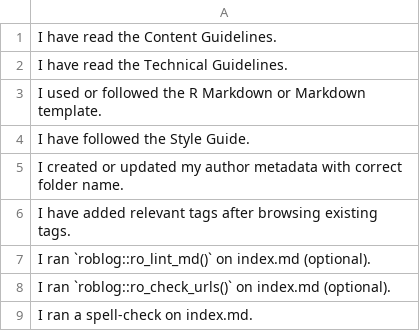
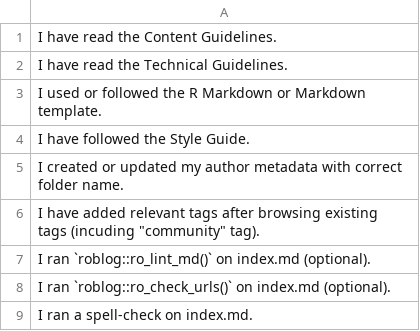
Before and after one commit to ropensci-org/blog-guidance, a CSV file: checklists/submission-checklist.csv, drawn as a sheet.

```diff
--- a/checklists/submission-checklist.csv
+++ b/checklists/submission-checklist.csv
@@ -5,3 +5,3 @@ I have followed the Style Guide.
 I created or updated my author metadata with correct folder name.
-I have added relevant tags after browsing existing tags.
+I have added relevant tags after browsing existing tags (incuding "community" tag).
 I ran `roblog::ro_lint_md()` on index.md (optional).
```
Also changed, not shown: checklists/editor-checklist.csv, checklists/submission-checklist-peer-reviewed-pkg.csv, 1 other file.
